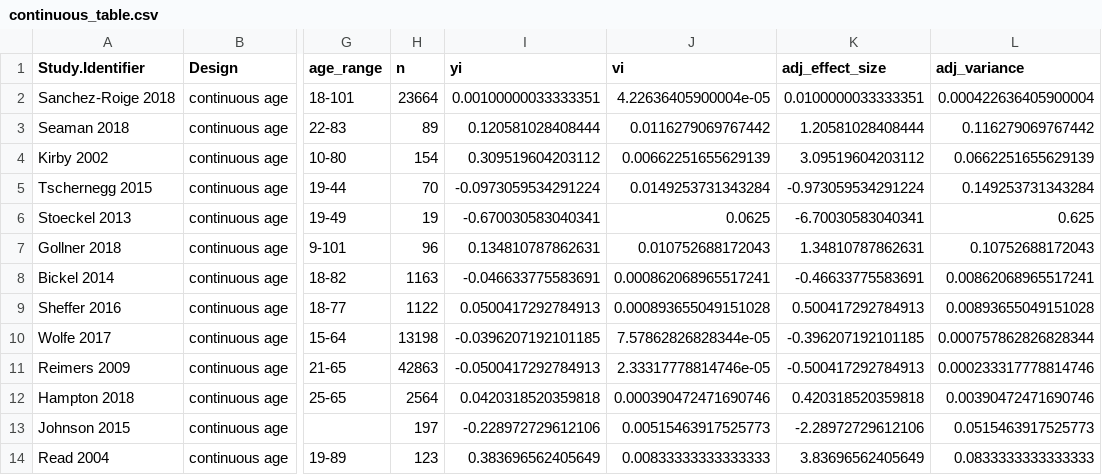
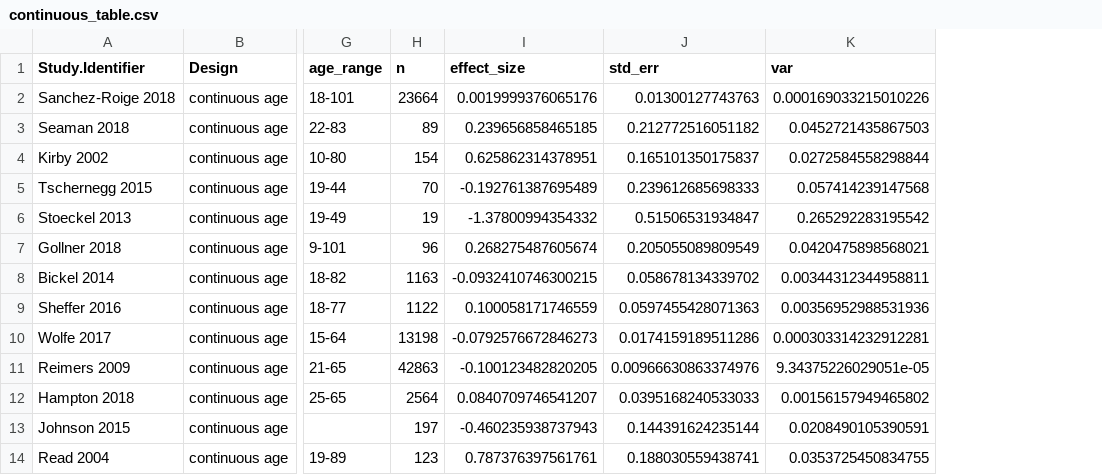
Before and after one commit to klsea/time_prefs_meta, a CSV file: output/continuous_table.csv, drawn as a sheet; only a part is shown, gaps mark what is left out; removed rows and columns are numbered as before the commit, all else as after; the diff names each change by its address in the sheet, - before the commit and + after, or states it on an @@ line.

Commit message:
Calculate effect sizes for groups using esc package

```diff
--- a/output/continuous_table.csv
+++ b/output/continuous_table.csv
-column I (yi), rows 2-14: 0.00100000033333351 | 0.120581028408444 | 0.309519604203112 | -0.0973059534291224 | -0.670030583040341 | 0.134810787862631 | -0.046633775583691 | 0.0500417292784913 | -0.0396207192101185 | -0.0500417292784913 | 0.0420318520359818 | -0.228972729612106 | 0.383696562405649
-column J (vi), rows 2-14: 4.22636405900004e-05 | 0.0116279069767442 | 0.00662251655629139 | 0.0149253731343284 | 0.0625 | 0.010752688172043 | 0.000862068965517241 | 0.000893655049151028 | 7.57862826828344e-05 | 2.33317778814746e-05 | 0.000390472471690746 | 0.00515463917525773 | 0.00833333333333333
-column K (adj_effect_size), rows 2-14: 0.0100000033333351 | 1.20581028408444 | 3.09519604203112 | -0.973059534291224 | -6.70030583040341 | 1.34810787862631 | -0.46633775583691 | 0.500417292784913 | -0.396207192101185 | -0.500417292784913 | 0.420318520359818 | -2.28972729612106 | 3.83696562405649
-column L (adj_variance), rows 2-14: 0.000422636405900004 | 0.116279069767442 | 0.0662251655629139 | 0.149253731343284 | 0.625 | 0.10752688172043 | 0.00862068965517241 | 0.00893655049151028 | 0.000757862826828344 | 0.000233317778814746 | 0.00390472471690746 | 0.0515463917525773 | 0.0833333333333333
+column I (effect_size), rows 2-14: 0.0019999376065176 | 0.239656858465185 | 0.625862314378951 | -0.192761387695489 | -1.37800994354332 | 0.268275487605674 | -0.0932410746300215 | 0.100058171746559 | -0.0792576672846273 | -0.100123482820205 | 0.0840709746541207 | -0.460235938737943 | 0.787376397561761
+column J (std_err), rows 2-14: 0.01300127743763 | 0.212772516051182 | 0.165101350175837 | 0.239612685698333 | 0.51506531934847 | 0.205055089809549 | 0.058678134339702 | 0.0597455428071363 | 0.0174159189511286 | 0.00966630863374976 | 0.0395168240533033 | 0.144391624235144 | 0.188030559438741
+column K (var), rows 2-14: 0.000169033215010226 | 0.0452721435867503 | 0.0272584558298844 | 0.057414239147568 | 0.265292283195542 | 0.0420475898568021 | 0.00344312344958811 | 0.00356952988531936 | 0.000303314232912281 | 9.34375226029051e-05 | 0.00156157949465802 | 0.0208490105390591 | 0.0353725450834755
```
Also changed, not shown: output/extreme_group_stat_table.csv, output/extreme_group_table.csv, 6 other files.
